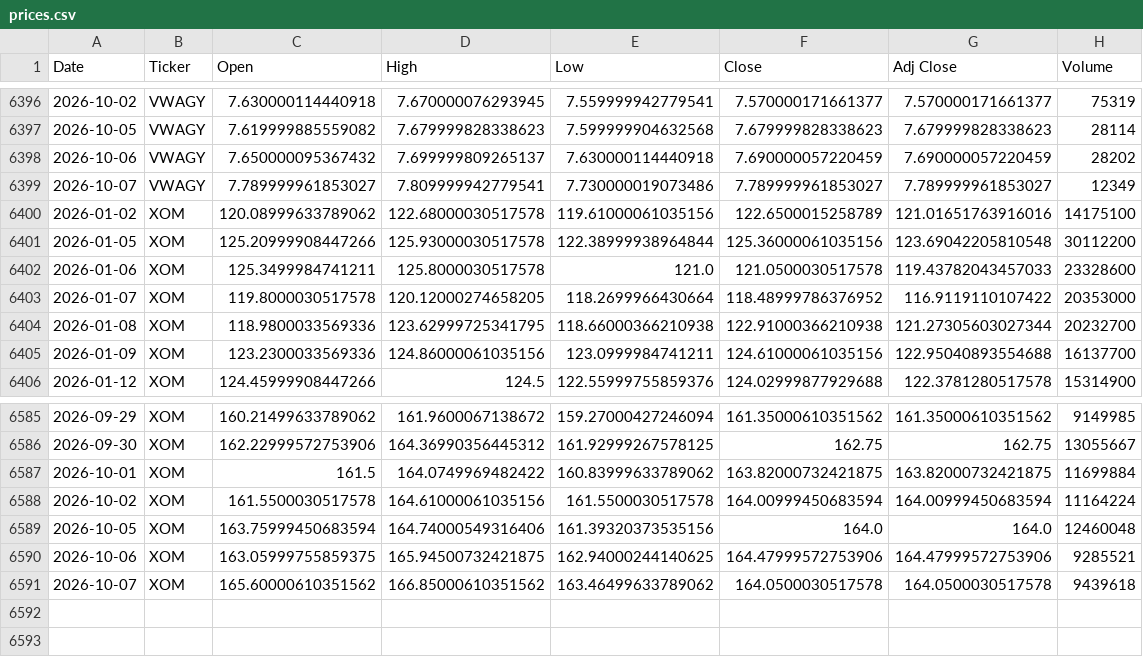
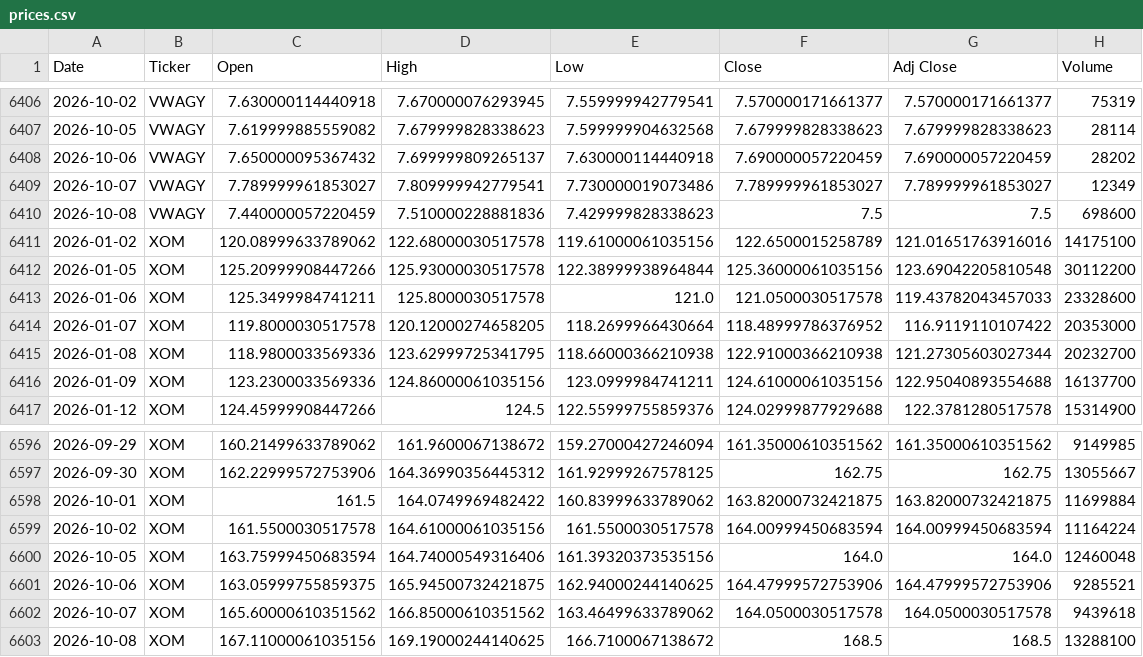
Before and after one commit to icengel91/WebMiningProject, a CSV file: data/raw/prices/prices.csv, drawn as a sheet; only a part is shown, gaps mark what is left out; the diff covers the shown part only; the diff names each change by its address in the sheet, - before the commit and + after, or states it on an @@ line.

```diff
--- a/data/raw/prices/prices.csv
+++ b/data/raw/prices/prices.csv
+row 6410: 2026-10-08 | VWAGY | 7.440000057220459 | 7.510000228881836 | 7.429999828338623 | 7.5 | 7.5 | 698600
+row 6603: 2026-10-08 | XOM | 167.11000061035156 | 169.19000244140625 | 166.7100067138672 | 168.5 | 168.5 | 13288100
```
Also changed, not shown: 10 added rows and 3 edited cells elsewhere in this file, 1 other file.
